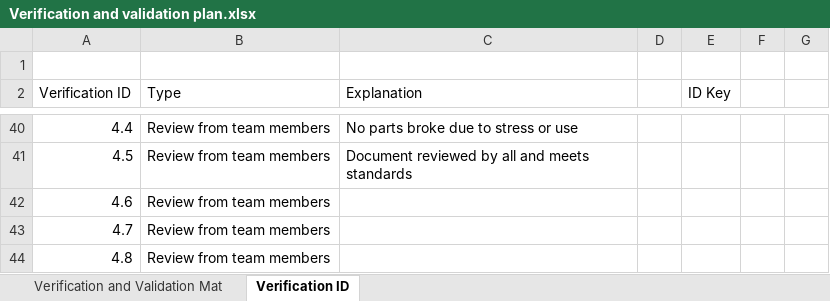
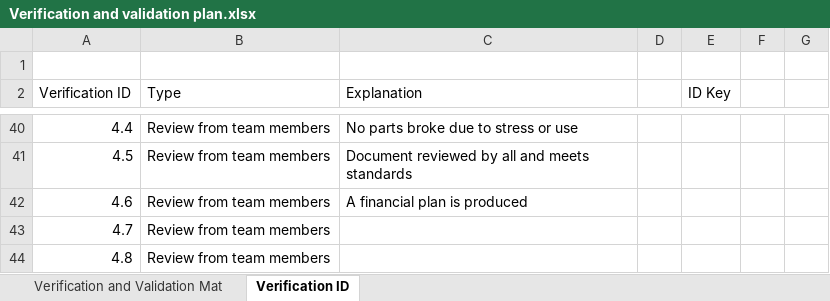
Before and after one commit to rodneyrodneybristol/GDIP_ROBOT, an Excel workbook: Project Management/Verification and validation plan.xlsx, sheet Verification ID, drawn as a sheet; only a part is shown, gaps mark what is left out; values as stored, in another font and other column widths than the file's, no borders; the diff names each change by its address in the sheet, - before the commit and + after, or states it on an @@ line.

```diff
--- a/Project Management/Verification and validation plan.xlsx (sheet Verification ID)
+++ b/Project Management/Verification and validation plan.xlsx (sheet Verification ID)
-C42 (Explanation): (empty)
+C42 (Explanation): A financial plan is produced
```
Also changed, not shown: sheet Verification and Validation Mat, Project Management/Requirements list.xlsx.
